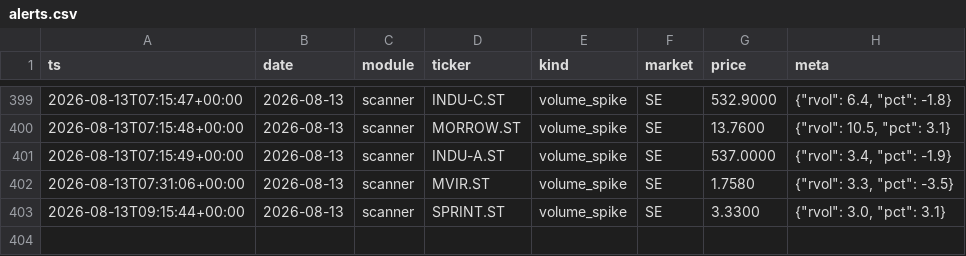
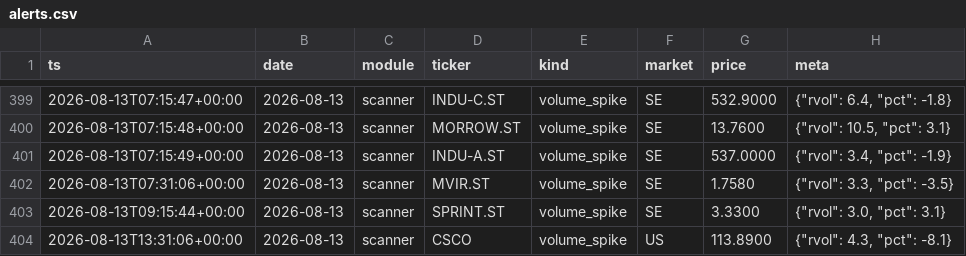
Before and after one commit to Q-stocks/borsvakt, a CSV file: log/alerts.csv, drawn as a sheet; only a part is shown, gaps mark what is left out; the diff names each change by its address in the sheet, - before the commit and + after, or states it on an @@ line.

```diff
--- a/log/alerts.csv
+++ b/log/alerts.csv
+row 404: 2026-08-13T13:31:06+00:00 | 2026-08-13 | scanner | CSCO | volume_spike | US | 113.8900 | {"rvol": 4.3, "pct": -8.1}
```
Also changed, not shown: 1 other file.
